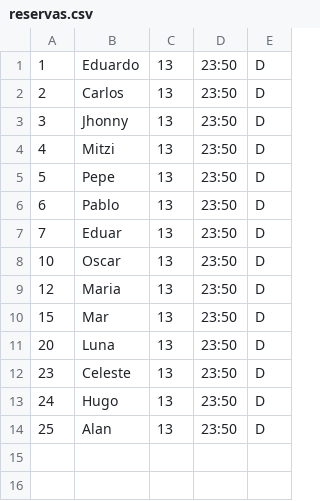
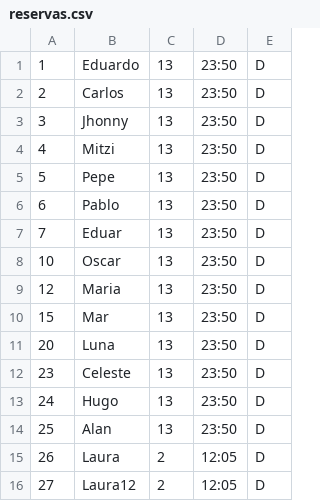
Before and after one commit to EduGH15/TP3-Algoritmos-Camejo, a CSV file: reservas.csv, drawn as a sheet; the diff names each change by its address in the sheet, - before the commit and + after, or states it on an @@ line.

```diff
--- a/reservas.csv
+++ b/reservas.csv
+row 15: 26 | Laura | 2 | 12:05 | D
+row 16: 27 | Laura12 | 2 | 12:05 | D
```
Also changed, not shown: 1 other file.
